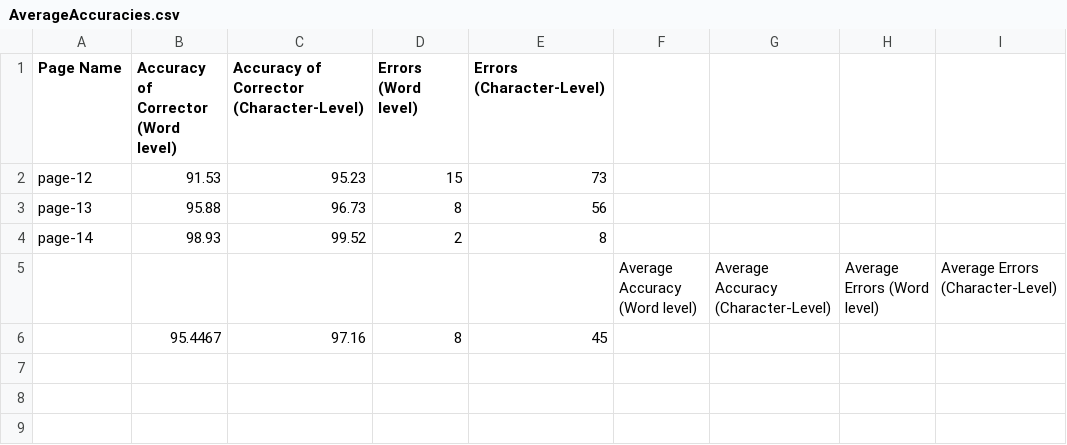
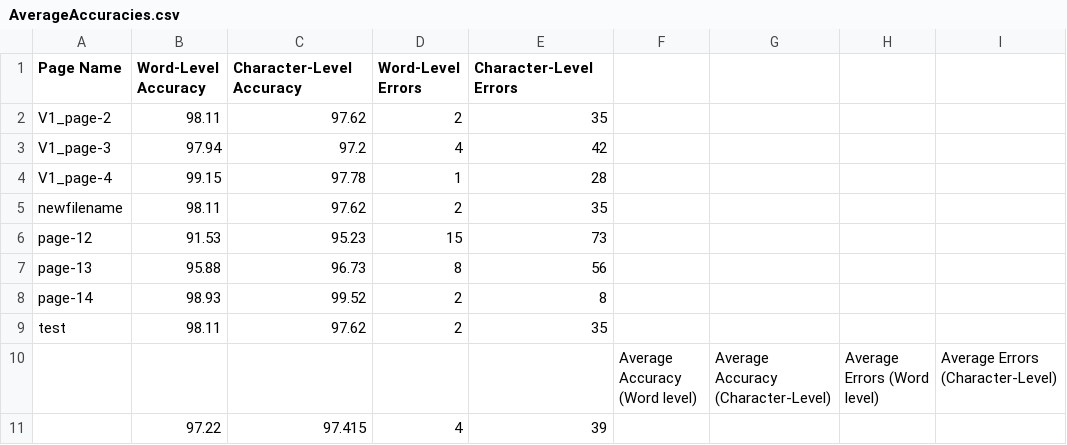
Before and after one commit to venkatapathy/OpenOCRCorrect-dev, a CSV file: data/Book1Sanskrit/Comments/AverageAccuracies.csv, drawn as a sheet.

Commit message:
added some files to data to work with

```diff
--- a/data/Book1Sanskrit/Comments/AverageAccuracies.csv
+++ b/data/Book1Sanskrit/Comments/AverageAccuracies.csv
@@ -1,2 +1,6 @@
-Page Name,Accuracy of Corrector (Word level),Accuracy of Corrector (Character-Level),Errors (Word level),Errors (Character-Level),
+Page Name,Word-Level Accuracy,Character-Level Accuracy,Word-Level Errors,Character-Level Errors
+V1_page-2,98.11,97.62,2,35
+V1_page-3,97.94,97.2,4,42
+V1_page-4,99.15,97.78,1,28
+newfilename,98.11,97.62,2,35
 page-12,91.53,95.23,15,73
@@ -4,3 +8,4 @@ page-13,95.88,96.73,8,56
 page-14,98.93,99.52,2,8
+test,98.11,97.62,2,35
 ,,,, ,Average Accuracy (Word level),Average Accuracy (Character-Level),Average Errors (Word level),Average Errors (Character-Level),
- ,95.4467,97.16,8,45
+ ,97.22,97.415,4,39
```
Also changed, not shown: 24 other files.
